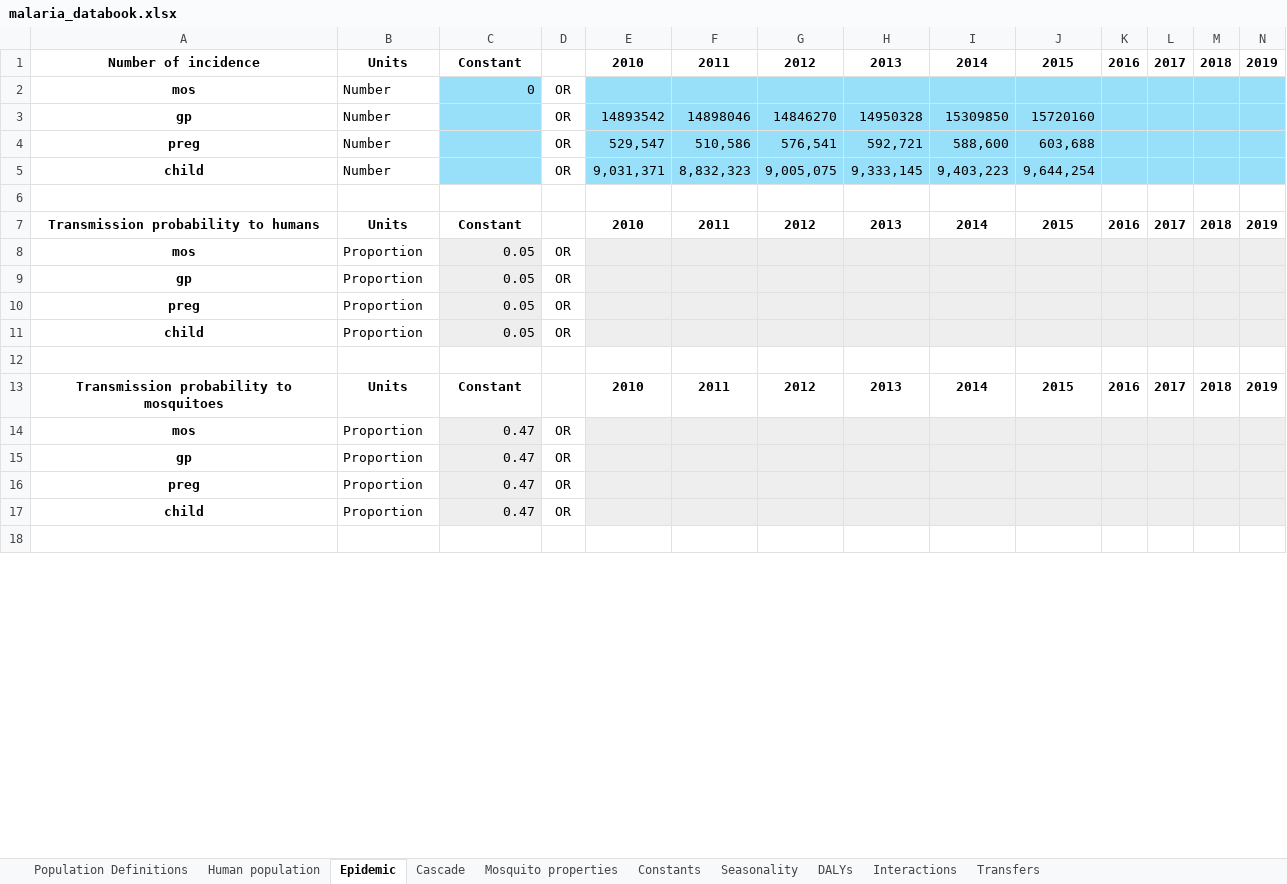
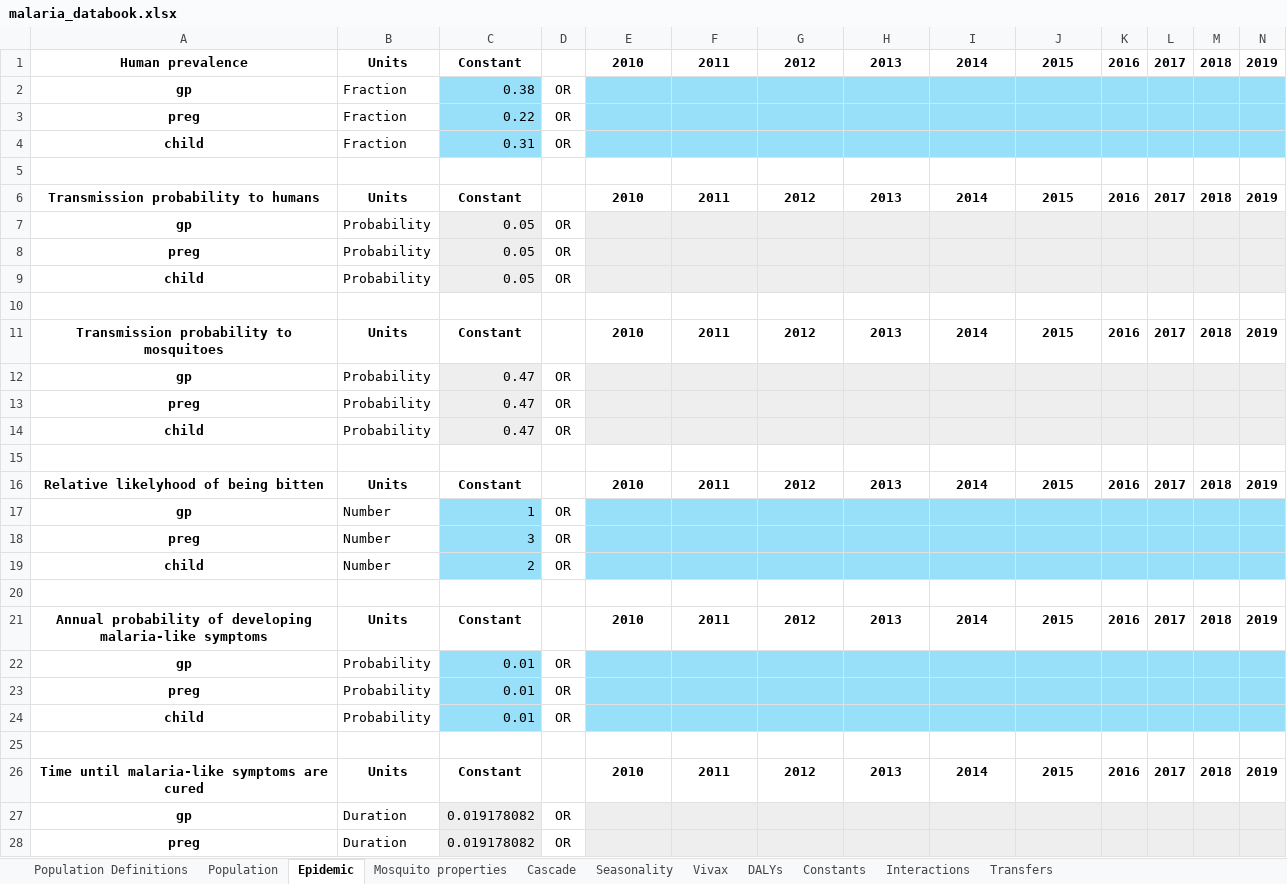
Before and after one commit to atomicateam/atomica, an Excel workbook: atomica/library/malaria_databook.xlsx, sheet Epidemic, drawn as a sheet; only a part is shown; values as stored, in another font and other column widths than the file's, no borders; conditional formats not drawn; removed rows and columns are numbered as before the commit, all else as after; rows hold the shown columns only; the diff covers the shown part only; the diff names each change by its address in the sheet, - before the commit and + after, or states it on an @@ line.

```diff
--- a/atomica/library/malaria_databook.xlsx (sheet Epidemic)
+++ b/atomica/library/malaria_databook.xlsx (sheet Epidemic)
-sheet tab: Human population
+sheet tab: Population
+sheet tab: Vivax
@@ sheet tab order changed: Population Definitions | Population | Epidemic | Mosquito properties | Cascade | Seasonality | Vivax | DALYs | Constants | Interactions | Transfers @@
-A1: Number of incidence
+A1: Human prevalence
-row 2: mos | Number | 0 | OR
-row 3: gp | Number |  | OR | 14893542 | 14898046 | 14846270 | 14950328 | 15309850 | 15720160
-row 4: preg | Number |  | OR | 529,547 | 510,586 | 576,541 | 592,721 | 588,600 | 603,688
-row 5: child | Number |  | OR | 9,031,371 | 8,832,323 | 9,005,075 | 9,333,145 | 9,403,223 | 9,644,254
+row 2: gp | Fraction | 0.38 | OR
+row 3: preg | Fraction | 0.22 | OR
+row 4: child | Fraction | 0.31 | OR
-row 8: mos | Proportion | 0.05 | OR
-B7:B9: Proportion
+B7:B9: Probability
-row 14: mos | Proportion | 0.47 | OR
-B12:B14: Proportion
+B12:B14: Probability
+row 16: Relative likelyhood of being bitten | Units | Constant |  | 2010 | 2011 | 2012 | 2013 | 2014 | 2015 | 2016 | 2017 | 2018 | 2019
+row 17: gp | Number | 1 | OR
+row 18: preg | Number | 3 | OR
+row 19: child | Number | 2 | OR
+row 20: (empty)
+row 21: Annual probability of developing malaria-like symptoms | Units | Constant |  | 2010 | 2011 | 2012 | 2013 | 2014 | 2015 | 2016 | 2017 | 2018 | 2019
+row 22: gp | Probability | 0.01 | OR
+row 23: preg | Probability | 0.01 | OR
+row 24: child | Probability | 0.01 | OR
+row 25: (empty)
+row 26: Time until malaria-like symptoms are cured | Units | Constant |  | 2010 | 2011 | 2012 | 2013 | 2014 | 2015 | 2016 | 2017 | 2018 | 2019
+row 27: gp | Duration | 0.019178082 | OR
+row 28: preg | Duration | 0.019178082 | OR
```
Also changed, not shown: 26 added rows, 14 edited cells and cell formats elsewhere in this sheet, sheet Interactions, sheet Constants, sheet Cascade, sheet Population, sheet Mosquito properties, sheet Seasonality, 3 more sheets, formulas that keep their value, atomica/library/malaria_framework.xlsx, atomica/library/malaria_progbook.xlsx, 3 other files.
